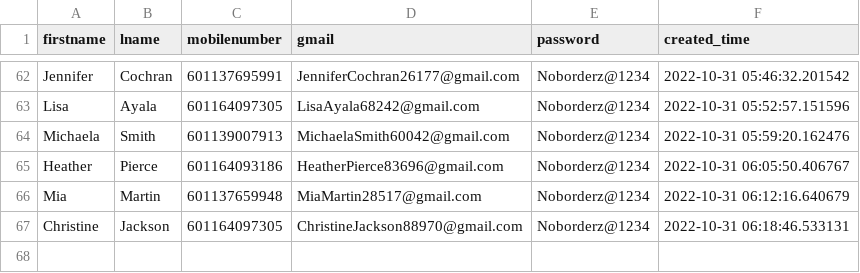
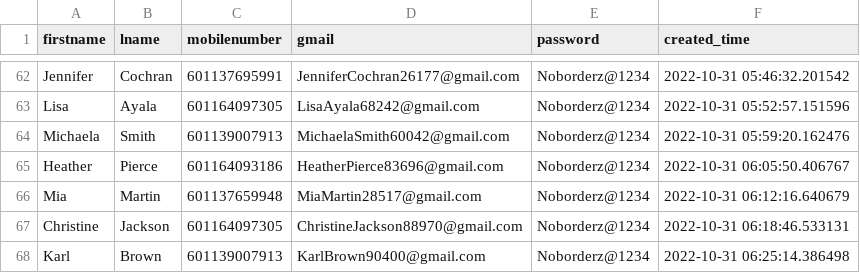
Before and after one commit to vipinkumar2/google_pyauto, a CSV file: accounts.csv, drawn as a sheet; only a part is shown, gaps mark what is left out; the diff names each change by its address in the sheet, - before the commit and + after, or states it on an @@ line.

Commit message:
added new email at csv

```diff
--- a/accounts.csv
+++ b/accounts.csv
+row 68: Karl | Brown | 601139007913 | KarlBrown90400@gmail.com | Noborderz@1234 | 2022-10-31 06:25:14.386498
```
